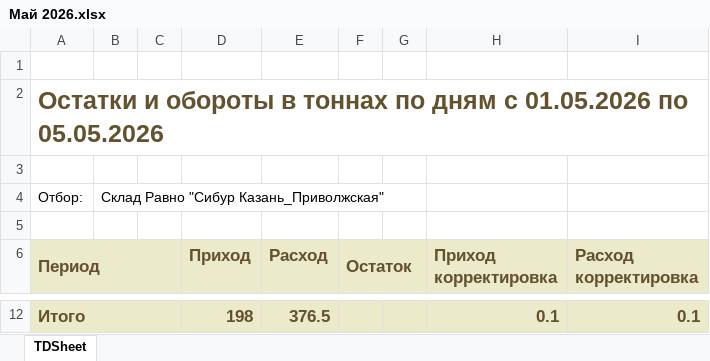
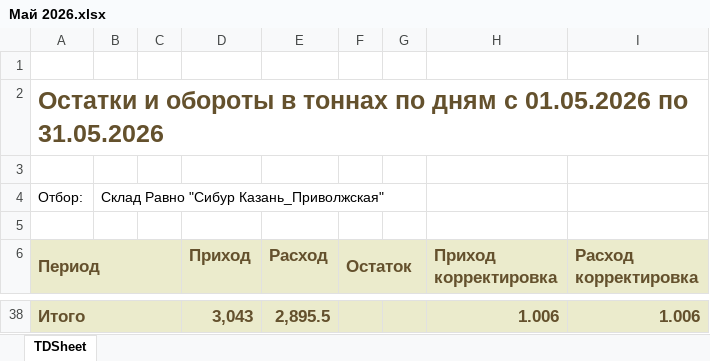
Before and after one commit to AntiChat1990/dtm_dashboard, an Excel workbook: dtm_dashboard/excel_data/keeping_prr/Казань_Приволжская/Май 2026.xlsx, sheet TDSheet, drawn as a sheet; only a part is shown, gaps mark what is left out; values as stored, in another font and other column widths than the file's, no borders; charts and pictures not drawn; addresses are those after the commit; the diff covers the shown part only; the diff names each change by its address in the sheet, - before the commit and + after, or states it on an @@ line.

```diff
--- a/dtm_dashboard/excel_data/keeping_prr/Казань_Приволжская/Май 2026.xlsx (sheet TDSheet)
+++ b/dtm_dashboard/excel_data/keeping_prr/Казань_Приволжская/Май 2026.xlsx (sheet TDSheet)
-A2 (Период): …01.05.2026 по 05.05.2026
+A2 (Период): …01.05.2026 по 31.05.2026
-D38 (Приход): 198
+D38 (Приход): 3,043
-E38 (Расход): 376.5
+E38 (Расход): 2,895.5
-H38 (Приход корректировка): 0.1
+H38 (Приход корректировка): 1.006
-I38 (Расход корректировка): 0.1
+I38 (Расход корректировка): 1.006
```
Also changed, not shown: 26 added rows and 5 edited cells elsewhere in this sheet, dtm_dashboard/excel_data/keeping_prr/Баумана/Май 2026.xlsx, dtm_dashboard/excel_data/keeping_prr/Екатеринбург/Май 2026.xlsx, 18 other files.
